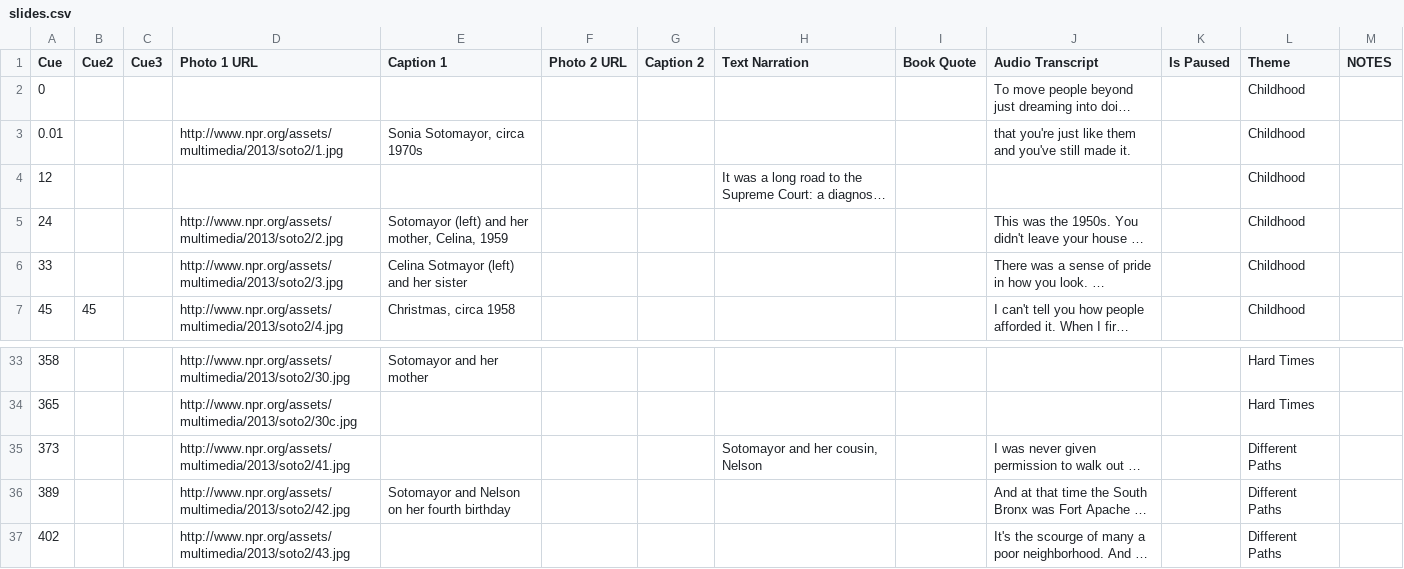
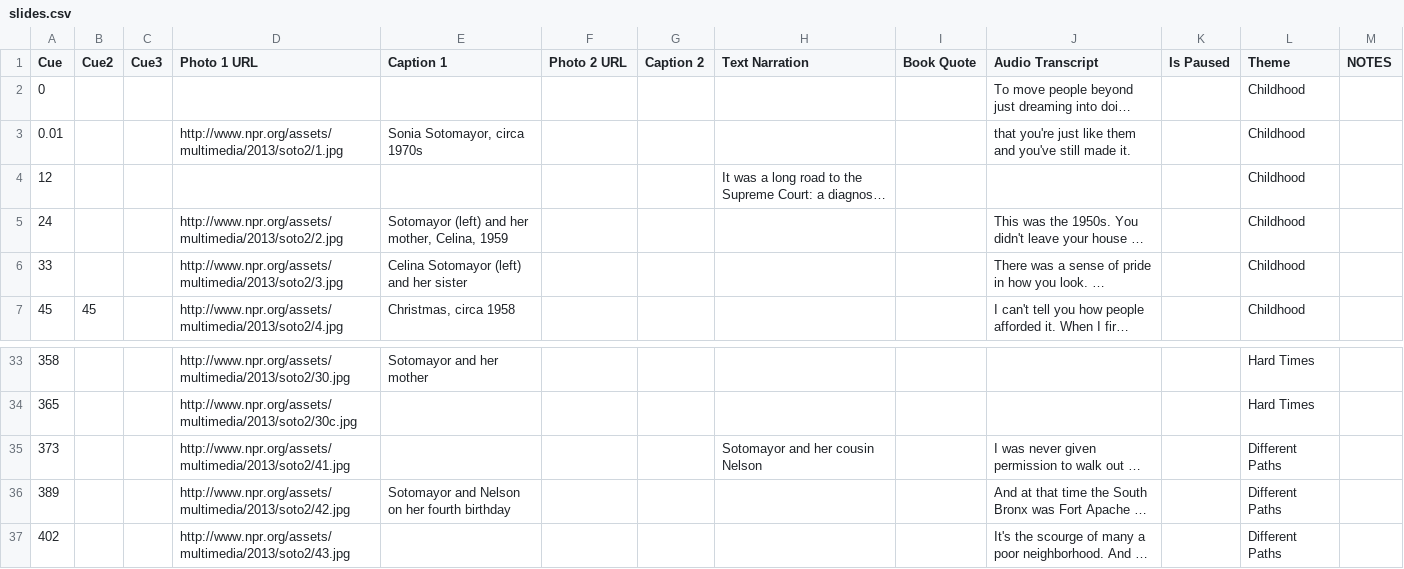
Before and after one commit to nprapps/sotomayor, a CSV file: data/slides.csv, drawn as a sheet; only a part is shown, gaps mark what is left out; long unchanged cells end in …; the diff names each change by its address in the sheet, - before the commit and + after, or states it on an @@ line.

```diff
--- a/data/slides.csv
+++ b/data/slides.csv
-E6 (Caption 1): Celina Sotmayor (left) and her sister
+E6 (Caption 1): Celina Sotomayor (left) and her sister
-H35 (Text Narration): Sotomayor and her cousin, Nelson
+H35 (Text Narration): Sotomayor and her cousin Nelson
```
Also changed, not shown: 2 other files.
